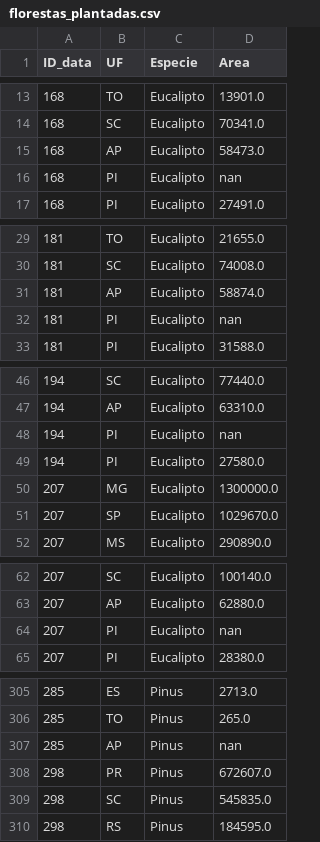
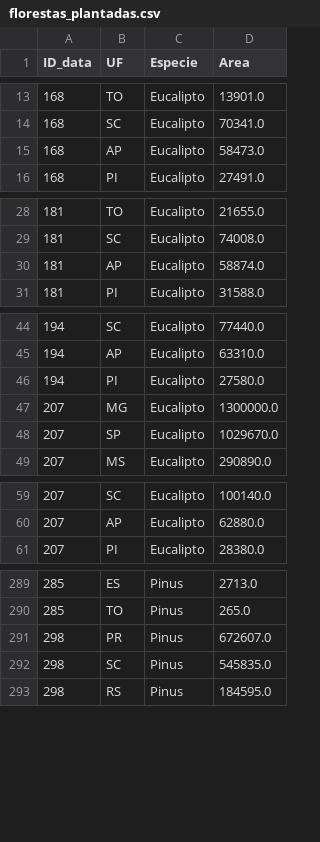
Before and after one commit to TiagoTozo/TP2-IBD, a CSV file: DataSets/florestas_plantadas.csv, drawn as a sheet; only a part is shown, gaps mark what is left out; the diff covers the shown part only; the diff names each change by its address in the sheet, - before the commit and + after, or states it on an @@ line.

```diff
--- a/DataSets/florestas_plantadas.csv
+++ b/DataSets/florestas_plantadas.csv
-row 16: 168 | PI | Eucalipto | nan
-row 32: 181 | PI | Eucalipto | nan
-row 48: 194 | PI | Eucalipto | nan
-row 64: 207 | PI | Eucalipto | nan
-row 307: 285 | AP | Pinus | nan
```
Also changed, not shown: 13 removed rows elsewhere in this file.
